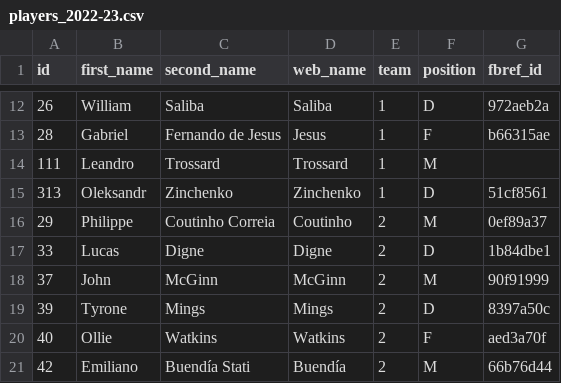
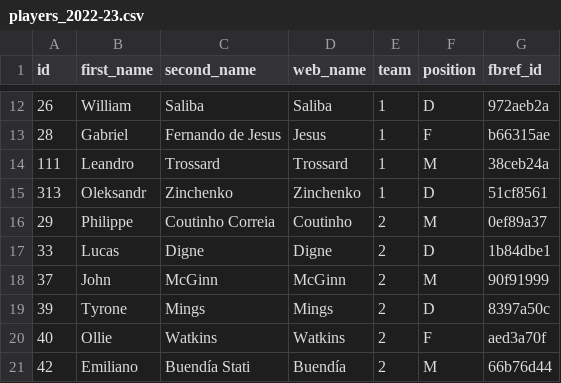
Before and after one commit to rafaelvchaves/fbref-scraper, a CSV file: players_2022-23.csv, drawn as a sheet; only a part is shown, gaps mark what is left out.

Commit message:
Add Leandro Trossard to hardcoded conversions

```diff
--- a/players_2022-23.csv
+++ b/players_2022-23.csv
@@ -13,3 +13,3 @@ id,first_name,second_name,web_name,team,position,fbref_id
 28,Gabriel,Fernando de Jesus,Jesus,1,F,b66315ae
-111,Leandro,Trossard,Trossard,1,M,
+111,Leandro,Trossard,Trossard,1,M,38ceb24a
 313,Oleksandr,Zinchenko,Zinchenko,1,D,51cf8561
```
